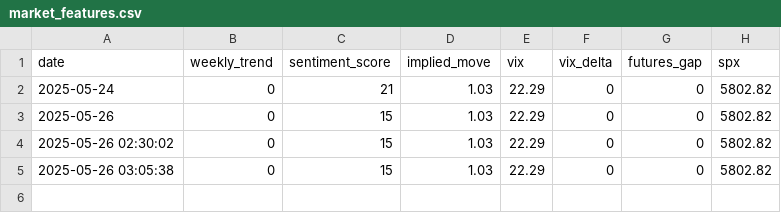
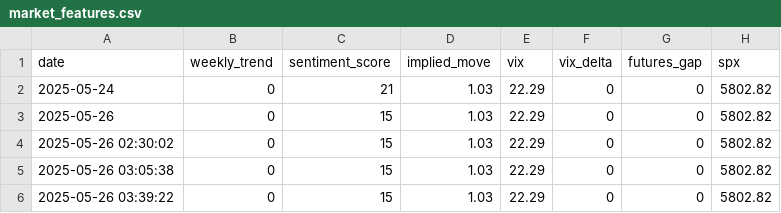
Before and after one commit to PadhmaCebolu/market-alert-bot, a CSV file: data/market_features.csv, drawn as a sheet; the diff names each change by its address in the sheet, - before the commit and + after, or states it on an @@ line.

```diff
--- a/data/market_features.csv
+++ b/data/market_features.csv
+row 6: 2025-05-26 03:39:22 | 0 | 15 | 1.03 | 22.29 | 0 | 0 | 5802.82
```
